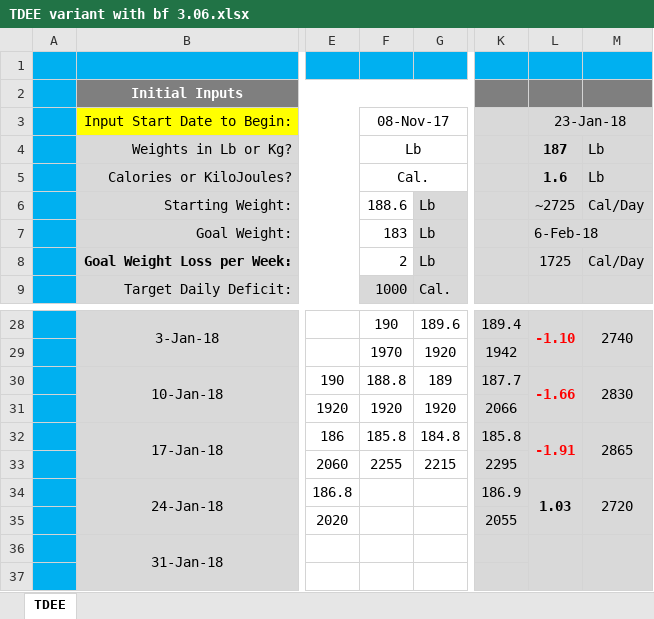
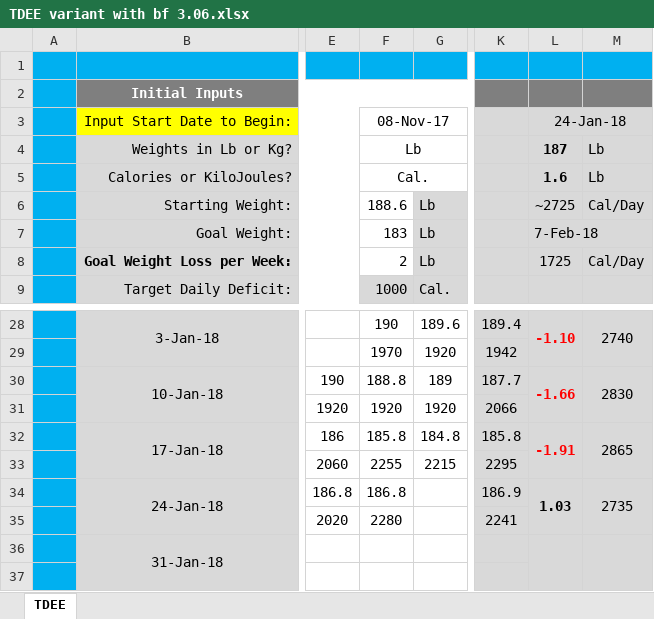
Before and after one commit to ghoulmaster/weighttracker, an Excel workbook: TDEE variant with bf 3.06.xlsx, sheet TDEE, drawn as a sheet; only a part is shown, gaps mark what is left out; values as stored, in another font and other column widths than the file's, no borders; charts and pictures and conditional formats not drawn; the diff names each change by its address in the sheet, - before the commit and + after, or states it on an @@ line.

Commit message:
1/24/18

```diff
--- a/TDEE variant with bf 3.06.xlsx (sheet TDEE)
+++ b/TDEE variant with bf 3.06.xlsx (sheet TDEE)
-L3: 23-Jan-18
+L3: 24-Jan-18
-L7 (24-Jan-18): 6-Feb-18
+L7 (24-Jan-18): 7-Feb-18
-F34 (08-Nov-17): (empty)
+F34 (08-Nov-17): 186.8
-M34: 2720
+M34: 2735
-F35 (08-Nov-17): (empty)
+F35 (08-Nov-17): 2280
-K35: 2055
+K35: 2241
```
Also changed, not shown: hidden cells.
